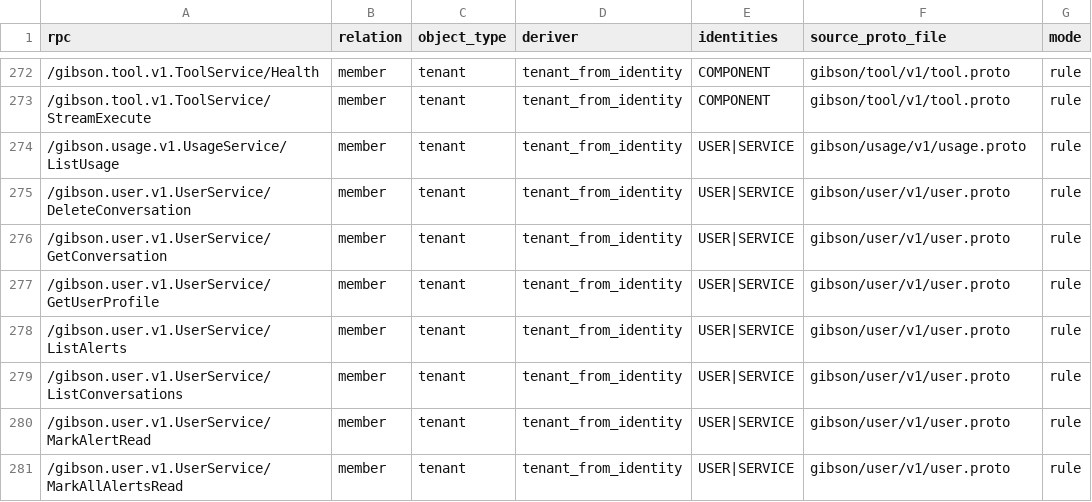
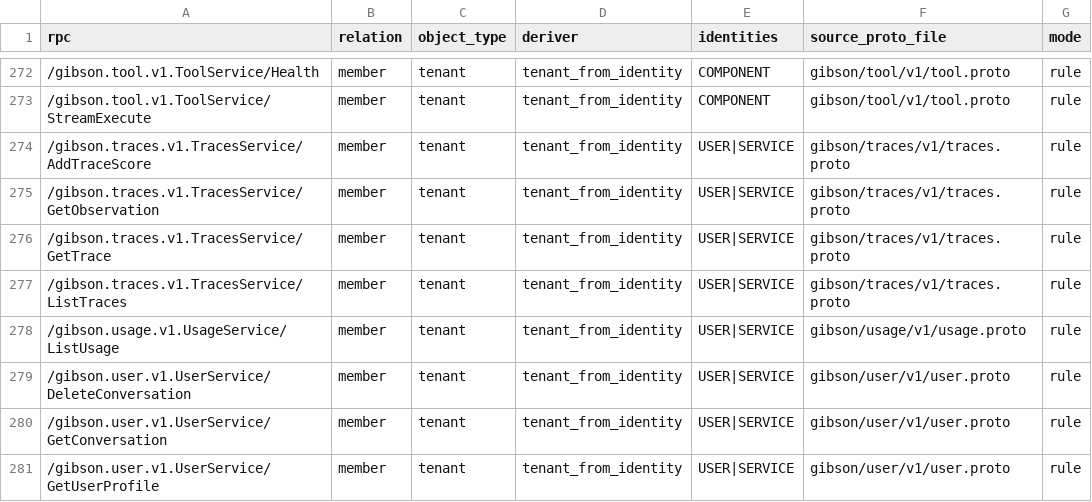
Before and after one commit to zeroroot-ai/gibson, a CSV file: internal/authz/registry/audit.csv, drawn as a sheet; only a part is shown, gaps mark what is left out; the shorter side is filled out with more unchanged rows.

```diff
--- a/internal/authz/registry/audit.csv
+++ b/internal/authz/registry/audit.csv
@@ -273,2 +273,6 @@ rpc,relation,object_type,deriver,identities,source_proto_file,mode
 /gibson.tool.v1.ToolService/StreamExecute,member,tenant,tenant_from_identity,COMPONENT,gibson/tool/v1/tool.proto,rule
+/gibson.traces.v1.TracesService/AddTraceScore,member,tenant,tenant_from_identity,USER|SERVICE,gibson/traces/v1/traces.proto,rule
+/gibson.traces.v1.TracesService/GetObservation,member,tenant,tenant_from_identity,USER|SERVICE,gibson/traces/v1/traces.proto,rule
+/gibson.traces.v1.TracesService/GetTrace,member,tenant,tenant_from_identity,USER|SERVICE,gibson/traces/v1/traces.proto,rule
+/gibson.traces.v1.TracesService/ListTraces,member,tenant,tenant_from_identity,USER|SERVICE,gibson/traces/v1/traces.proto,rule
 /gibson.usage.v1.UsageService/ListUsage,member,tenant,tenant_from_identity,USER|SERVICE,gibson/usage/v1/usage.proto,rule
```
Also changed, not shown: 10 other files.
